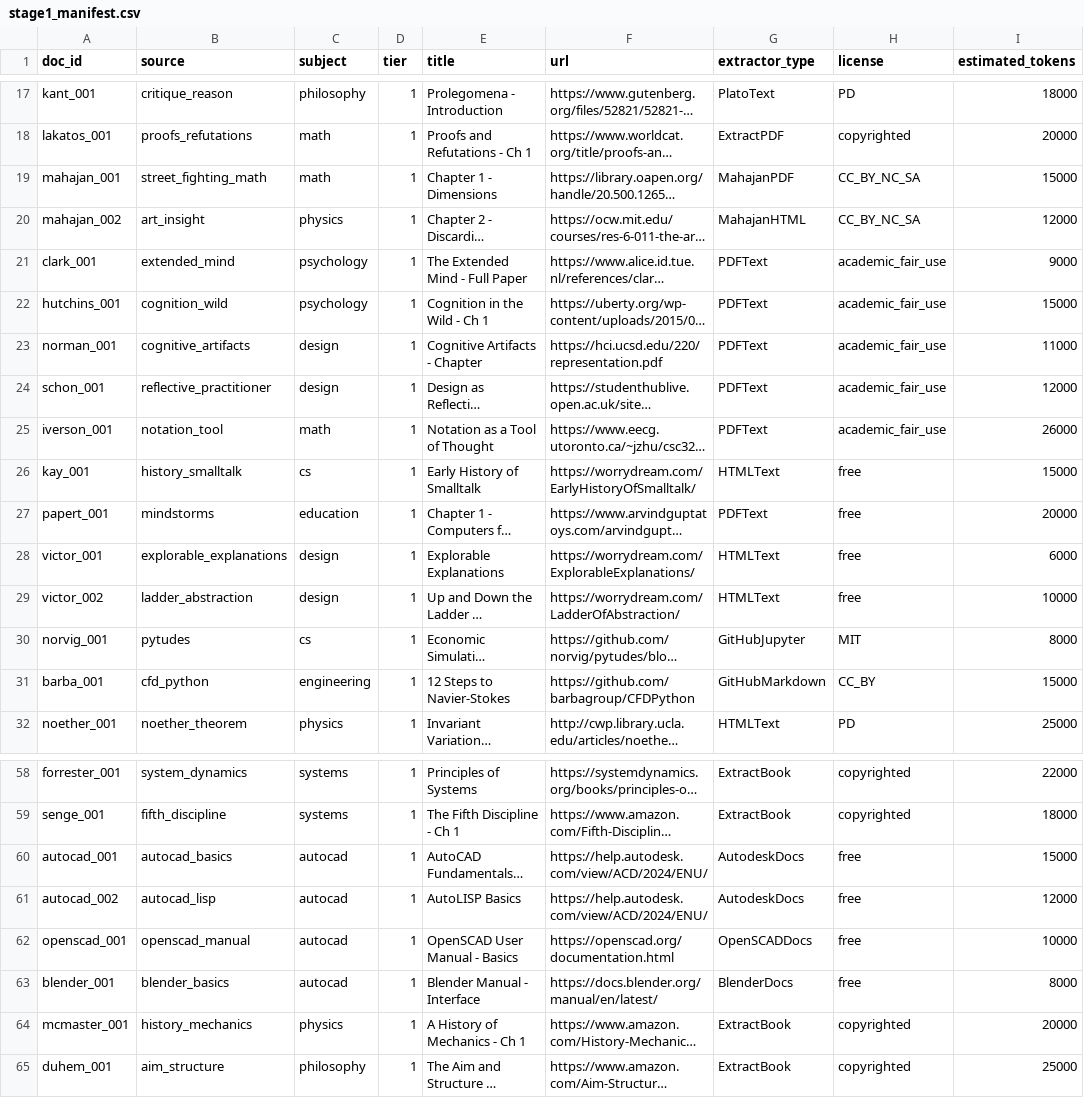
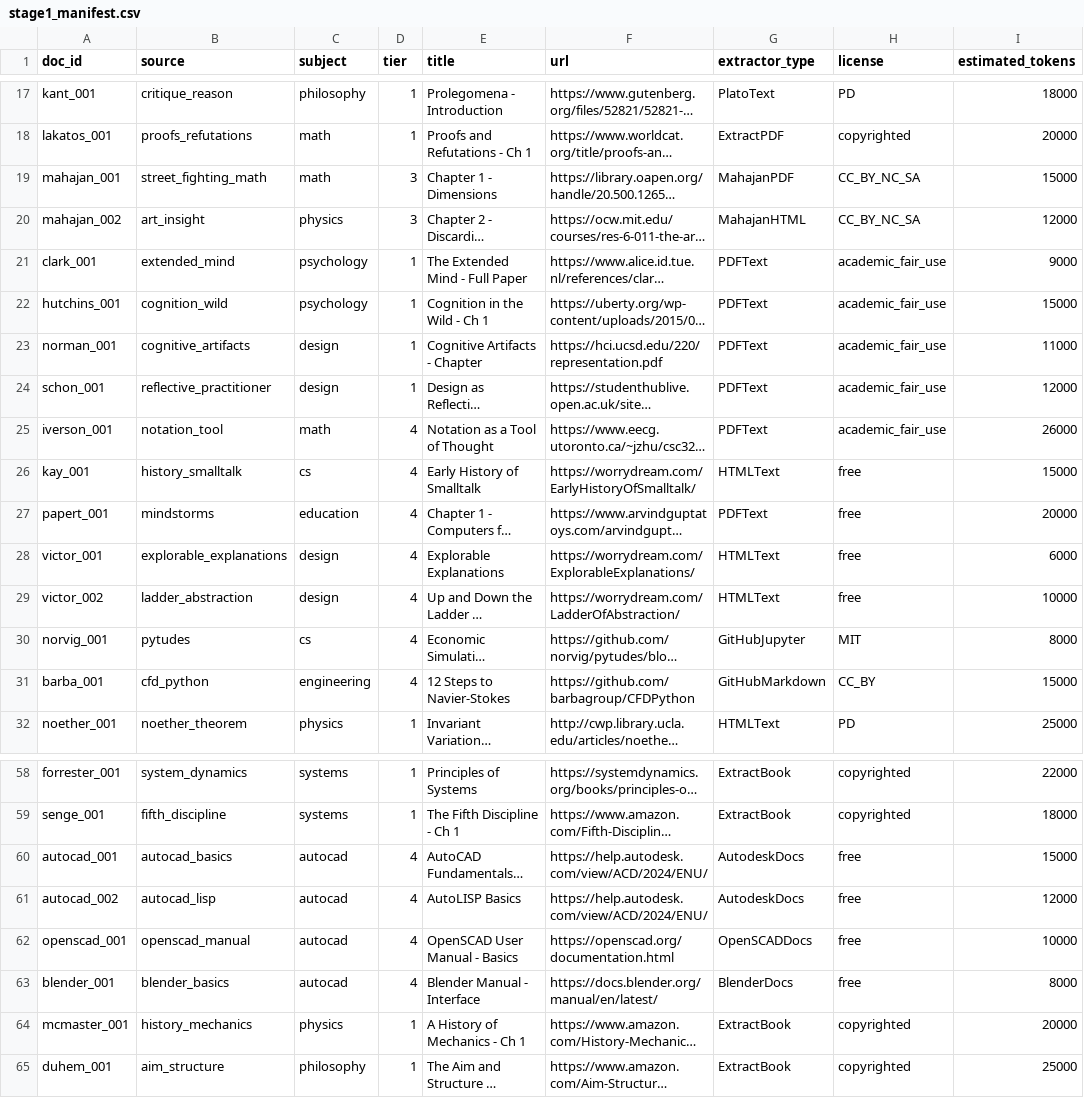
Before and after one commit to jibbalit245/Training-data-stream, a CSV file: stage1_manifest.csv, drawn as a sheet; only a part is shown, gaps mark what is left out; long unchanged cells end in …; the diff names each change by its address in the sheet, - before the commit and + after, or states it on an @@ line.

```diff
--- a/stage1_manifest.csv
+++ b/stage1_manifest.csv
-D19:D20 (tier): 1
+D19:D20 (tier): 3
-D25:D31 (tier): 1
+D25:D31 (tier): 4
-D60:D63 (tier): 1
+D60:D63 (tier): 4
```
Also changed, not shown: 16 other files.
